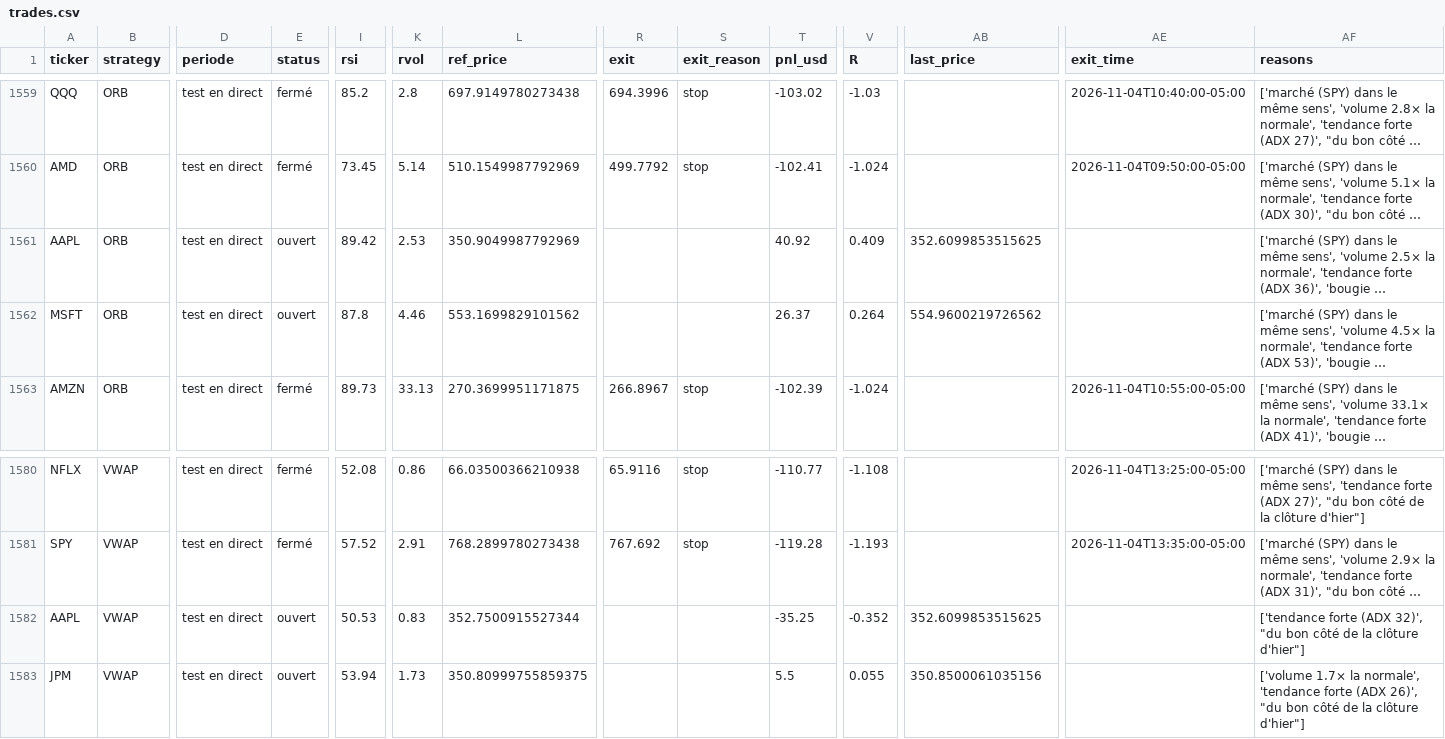
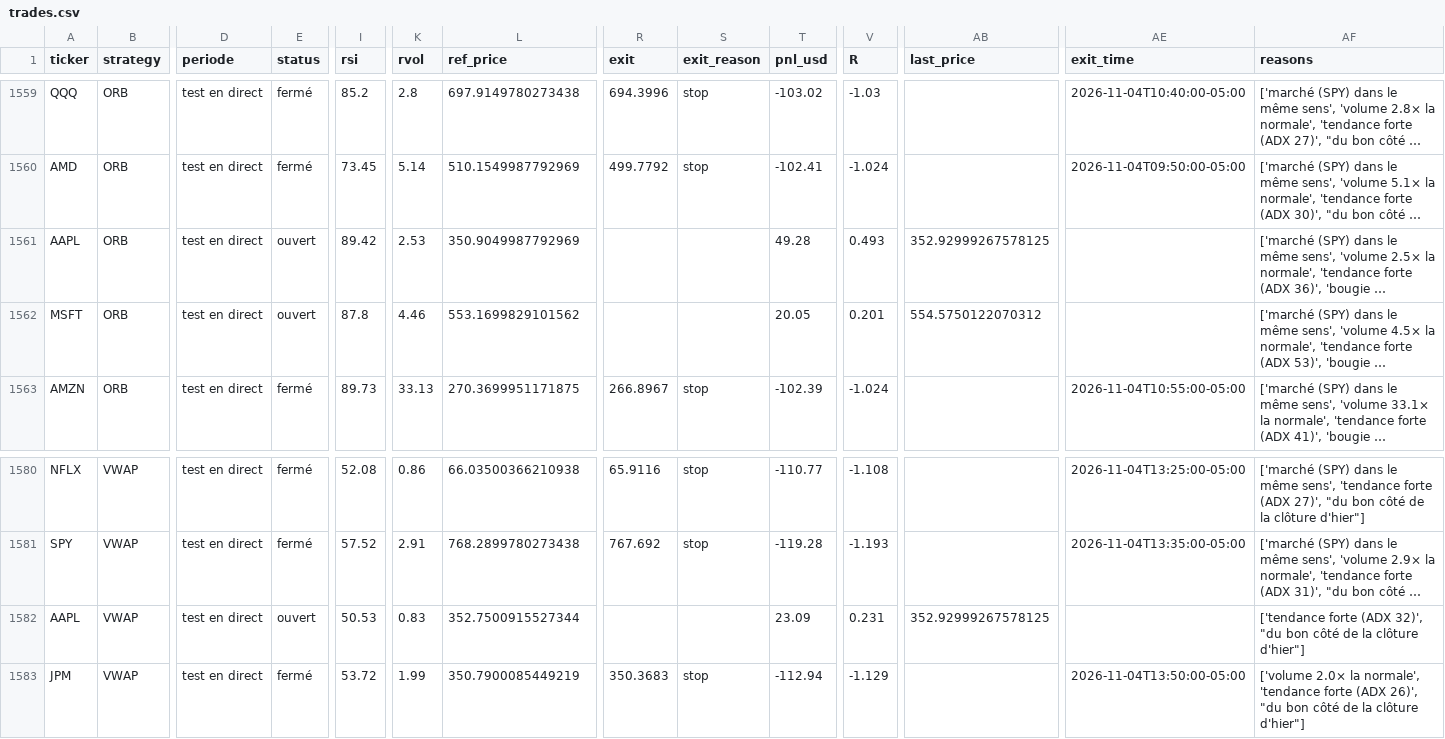
Before and after one commit to Moringo22/day-trading-test, a CSV file: trades.csv, drawn as a sheet; only a part is shown, gaps mark what is left out; long unchanged cells end in …; the diff names each change by its address in the sheet, - before the commit and + after, or states it on an @@ line.

```diff
--- a/trades.csv
+++ b/trades.csv
-T1561 (pnl_usd): 40.92
+T1561 (pnl_usd): 49.28
-V1561 (R): 0.409
+V1561 (R): 0.493
-AB1561 (last_price): 352.6099853515625
+AB1561 (last_price): 352.92999267578125
-T1562 (pnl_usd): 26.37
+T1562 (pnl_usd): 20.05
-V1562 (R): 0.264
+V1562 (R): 0.201
-AB1562 (last_price): 554.9600219726562
+AB1562 (last_price): 554.5750122070312
-T1582 (pnl_usd): -35.25
+T1582 (pnl_usd): 23.09
-V1582 (R): -0.352
+V1582 (R): 0.231
-AB1582 (last_price): 352.6099853515625
+AB1582 (last_price): 352.92999267578125
-E1583 (status): ouvert
+E1583 (status): fermé
-I1583 (rsi): 53.94
+I1583 (rsi): 53.72
-K1583 (rvol): 1.73
+K1583 (rvol): 1.99
-L1583 (ref_price): 350.80999755859375
+L1583 (ref_price): 350.7900085449219
-R1583 (exit): (empty)
+R1583 (exit): 350.3683
-S1583 (exit_reason): (empty)
+S1583 (exit_reason): stop
-T1583 (pnl_usd): 5.5
+T1583 (pnl_usd): -112.94
-V1583 (R): 0.055
+V1583 (R): -1.129
-AB1583 (last_price): 350.8500061035156
+AB1583 (last_price): (empty)
-AE1583 (exit_time): (empty)
+AE1583 (exit_time): 2026-11-04T13:50:00-05:00
-AF1583 (reasons): ['volume 1.7× la normale',…
+AF1583 (reasons): ['volume 2.0× la normale',…
```
Also changed, not shown: data/bars/2026-11-04.csv, 2 other files.
